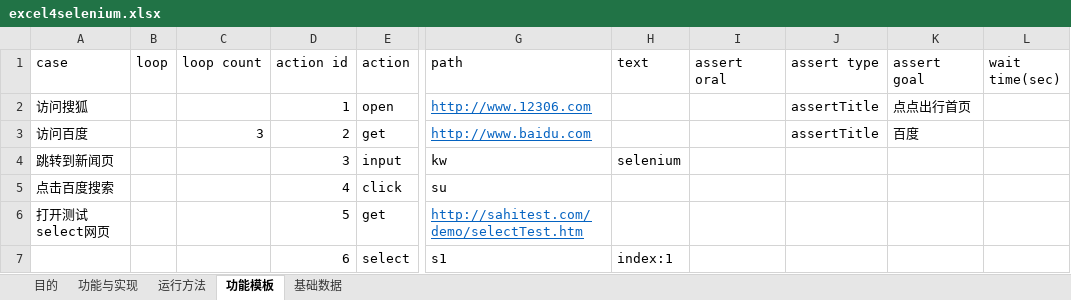
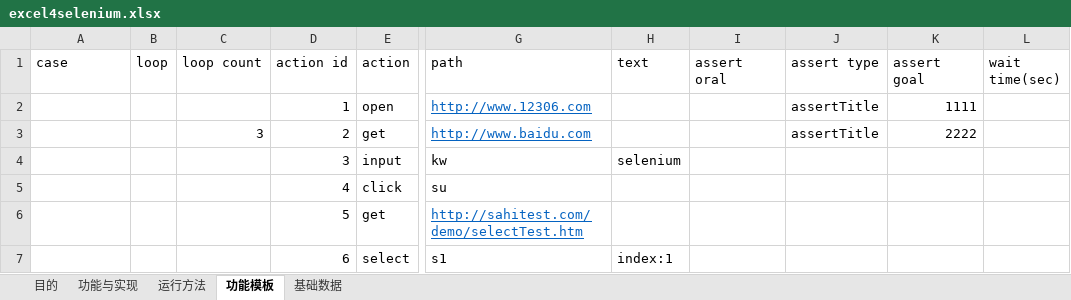
Before and after one commit to banyibanyi/lantern_source, an Excel workbook: excels/excel4selenium.xlsx, sheet 功能模板, drawn as a sheet; only a part is shown, gaps mark what is left out; values as stored, in another font and other column widths than the file's, no borders; the diff names each change by its address in the sheet, - before the commit and + after, or states it on an @@ line.

```diff
--- a/excels/excel4selenium.xlsx (sheet 功能模板)
+++ b/excels/excel4selenium.xlsx (sheet 功能模板)
-A2 (case): 访问搜狐
+A2 (case): (empty)
-K2 (assert goal): 点点出行首页
+K2 (assert goal): 1111
-A3 (case): 访问百度
+A3 (case): (empty)
-K3 (assert goal): 百度
+K3 (assert goal): 2222
-A4 (case): 跳转到新闻页
+A4 (case): (empty)
-A5 (case): 点击百度搜索
+A5 (case): (empty)
-A6 (case): 打开测试select网页
+A6 (case): (empty)
```
Also changed, not shown: 2 other files.
